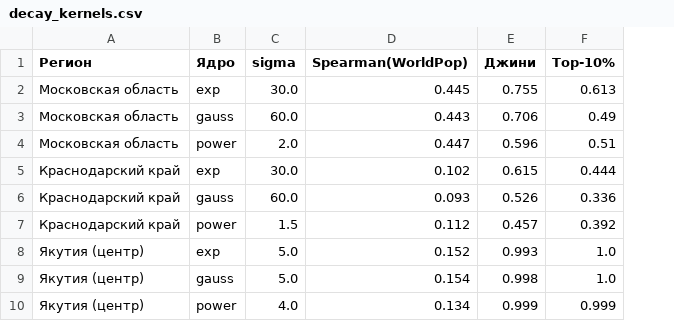
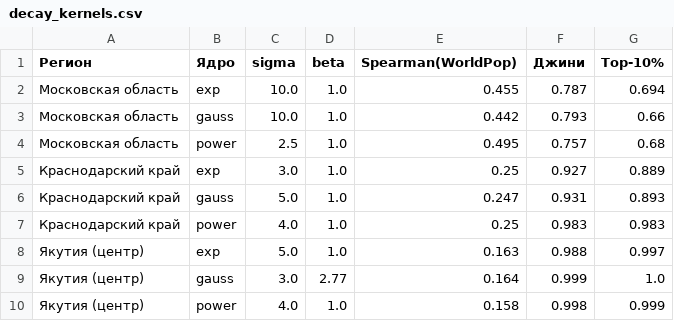
Before and after one commit to f-kravchenko/mipt-spring-2026-prak-spacial-distribution, a CSV file: results/decay_kernels.csv, drawn as a sheet; addresses are those after the commit; the diff names each change by its address in the sheet, - before the commit and + after, or states it on an @@ line.

Commit message:
v1: улучшены прокси — города из OSM и нелинейная масса pop^β
- города берутся из OSM (place=city|town с населением) вместо 6-9 вручную:
  177 в МО, 119 в Краснодаре, 7 в Якутии; кэш data/processed/cities_*.csv
- фильтр городов по близости к региону (буфер 30 км): отсекает города
  соседних регионов в углах bbox, но сохраняет Москву в «дырке» области
- масса города нелинейна: m_j = (pop_j/max_pop)^β; подбор (σ, β) совместно
  по корреляции с WorldPop (выбран β≈1: β>1 концентрирует и снижает корреляцию)
- Джини v1: МО 0.76→0.79, Краснодар 0.62→0.93 (плотная сеть городов)
- README и decay_metrics.csv/decay_kernels.csv обновлены

```diff
--- a/results/decay_kernels.csv
+++ b/results/decay_kernels.csv
+column D (beta), rows 2-10: 1.0 | 1.0 | 1.0 | 1.0 | 1.0 | 1.0 | 1.0 | 2.77 | 1.0
-C2 (sigma): 30.0
+C2 (sigma): 10.0
-E2 (Spearman(WorldPop)): 0.445
+E2 (Spearman(WorldPop)): 0.455
-F2 (Джини): 0.755
+F2 (Джини): 0.787
-G2 (Top-10%): 0.613
+G2 (Top-10%): 0.694
-C3 (sigma): 60.0
+C3 (sigma): 10.0
-E3 (Spearman(WorldPop)): 0.443
+E3 (Spearman(WorldPop)): 0.442
-F3 (Джини): 0.706
+F3 (Джини): 0.793
-G3 (Top-10%): 0.49
+G3 (Top-10%): 0.66
-C4 (sigma): 2.0
+C4 (sigma): 2.5
-E4 (Spearman(WorldPop)): 0.447
+E4 (Spearman(WorldPop)): 0.495
-F4 (Джини): 0.596
+F4 (Джини): 0.757
-G4 (Top-10%): 0.51
+G4 (Top-10%): 0.68
-C5 (sigma): 30.0
+C5 (sigma): 3.0
-E5 (Spearman(WorldPop)): 0.102
+E5 (Spearman(WorldPop)): 0.25
-F5 (Джини): 0.615
+F5 (Джини): 0.927
-G5 (Top-10%): 0.444
+G5 (Top-10%): 0.889
-C6 (sigma): 60.0
+C6 (sigma): 5.0
-E6 (Spearman(WorldPop)): 0.093
+E6 (Spearman(WorldPop)): 0.247
-F6 (Джини): 0.526
+F6 (Джини): 0.931
-G6 (Top-10%): 0.336
+G6 (Top-10%): 0.893
-C7 (sigma): 1.5
+C7 (sigma): 4.0
-E7 (Spearman(WorldPop)): 0.112
+E7 (Spearman(WorldPop)): 0.25
-F7 (Джини): 0.457
+F7 (Джини): 0.983
-G7 (Top-10%): 0.392
+G7 (Top-10%): 0.983
-E8 (Spearman(WorldPop)): 0.152
+E8 (Spearman(WorldPop)): 0.163
-F8 (Джини): 0.993
+F8 (Джини): 0.988
-G8 (Top-10%): 1.0
+G8 (Top-10%): 0.997
-C9 (sigma): 5.0
+C9 (sigma): 3.0
-E9 (Spearman(WorldPop)): 0.154
+E9 (Spearman(WorldPop)): 0.164
-F9 (Джини): 0.998
+F9 (Джини): 0.999
-E10 (Spearman(WorldPop)): 0.134
+E10 (Spearman(WorldPop)): 0.158
-F10 (Джини): 0.999
+F10 (Джини): 0.998
```
Also changed, not shown: results/decay_metrics.csv, 14 other files.
